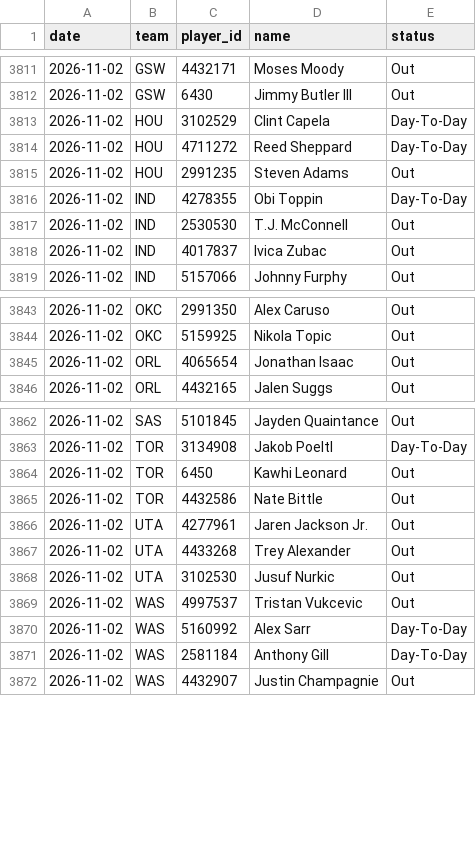
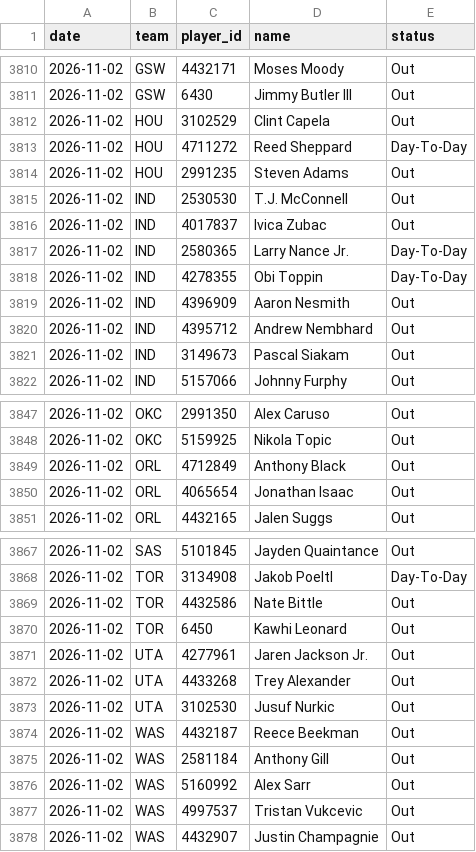
Before and after one commit to DEMON-X13/nba-hub, a CSV file: data/injuries_log.csv, drawn as a sheet; only a part is shown, gaps mark what is left out; the diff covers the shown part only.

```diff
--- a/data/injuries_log.csv
+++ b/data/injuries_log.csv
@@ -3812,8 +3811,12 @@ date,team,player_id,name,status
 2026-11-02,GSW,6430,Jimmy Butler III,Out
-2026-11-02,HOU,3102529,Clint Capela,Day-To-Day
+2026-11-02,HOU,3102529,Clint Capela,Out
 2026-11-02,HOU,4711272,Reed Sheppard,Day-To-Day
 2026-11-02,HOU,2991235,Steven Adams,Out
-2026-11-02,IND,4278355,Obi Toppin,Day-To-Day
 2026-11-02,IND,2530530,T.J. McConnell,Out
 2026-11-02,IND,4017837,Ivica Zubac,Out
+2026-11-02,IND,2580365,Larry Nance Jr.,Day-To-Day
+2026-11-02,IND,4278355,Obi Toppin,Day-To-Day
+2026-11-02,IND,4396909,Aaron Nesmith,Out
+2026-11-02,IND,4395712,Andrew Nembhard,Out
+2026-11-02,IND,3149673,Pascal Siakam,Out
 2026-11-02,IND,5157066,Johnny Furphy,Out
@@ -3844,2 +3848,3 @@ date,team,player_id,name,status
 2026-11-02,OKC,5159925,Nikola Topic,Out
+2026-11-02,ORL,4712849,Anthony Black,Out
 2026-11-02,ORL,4065654,Jonathan Isaac,Out
@@ -3863,4 +3868,4 @@ date,team,player_id,name,status
 2026-11-02,TOR,3134908,Jakob Poeltl,Day-To-Day
+2026-11-02,TOR,4432586,Nate Bittle,Out
 2026-11-02,TOR,6450,Kawhi Leonard,Out
-2026-11-02,TOR,4432586,Nate Bittle,Out
 2026-11-02,UTA,4277961,Jaren Jackson Jr.,Out
@@ -3868,5 +3873,6 @@ date,team,player_id,name,status
 2026-11-02,UTA,3102530,Jusuf Nurkic,Out
+2026-11-02,WAS,4432187,Reece Beekman,Out
+2026-11-02,WAS,2581184,Anthony Gill,Out
+2026-11-02,WAS,5160992,Alex Sarr,Out
 2026-11-02,WAS,4997537,Tristan Vukcevic,Out
-2026-11-02,WAS,5160992,Alex Sarr,Day-To-Day
-2026-11-02,WAS,2581184,Anthony Gill,Day-To-Day
 2026-11-02,WAS,4432907,Justin Champagnie,Out
```
Also changed, not shown: 1 added row, 1 removed row, 1 moved row and 8 edited cells elsewhere in this file, data/predictions.csv, 14 other files.
